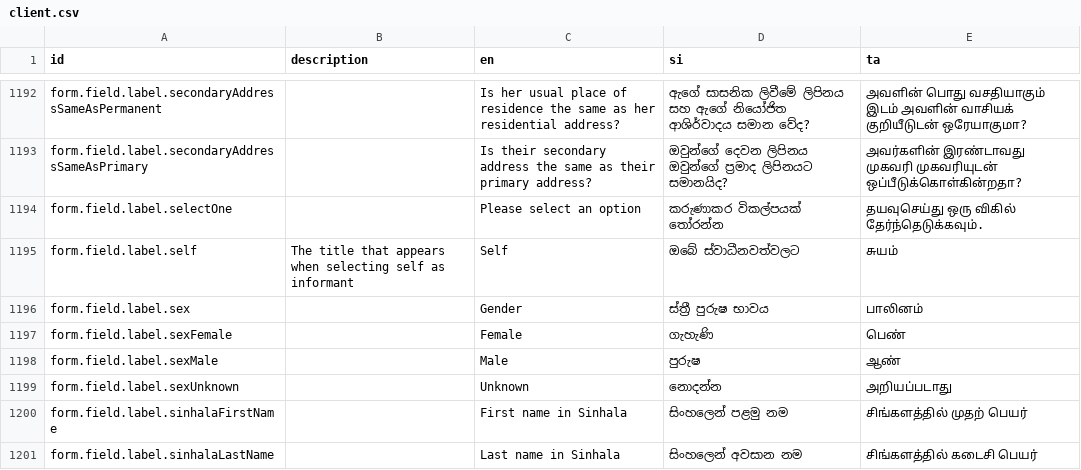
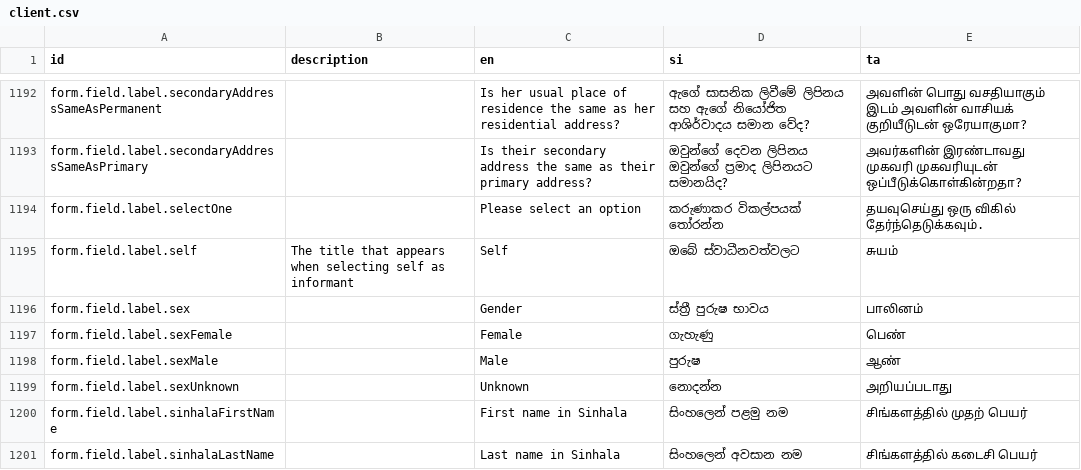
Before and after one commit to Verifiable-Credentials-Pilot/opencrvs-srilanka, a CSV file: src/translations/client.csv, drawn as a sheet; only a part is shown, gaps mark what is left out.

```diff
--- a/src/translations/client.csv
+++ b/src/translations/client.csv
@@ -1196,3 +1196,3 @@ form.field.label.self,The title that appears when selecting self as informant,Se
 form.field.label.sex,,Gender,ස්ත්‍රී පුරුෂ භාවය,பாலினம்
-form.field.label.sexFemale,,Female,ගැහැණි,பெண்
+form.field.label.sexFemale,,Female,ගැහැණු,பெண்
 form.field.label.sexMale,,Male,පුරුෂ,ஆண்
```
Also changed, not shown: 2 other files.
